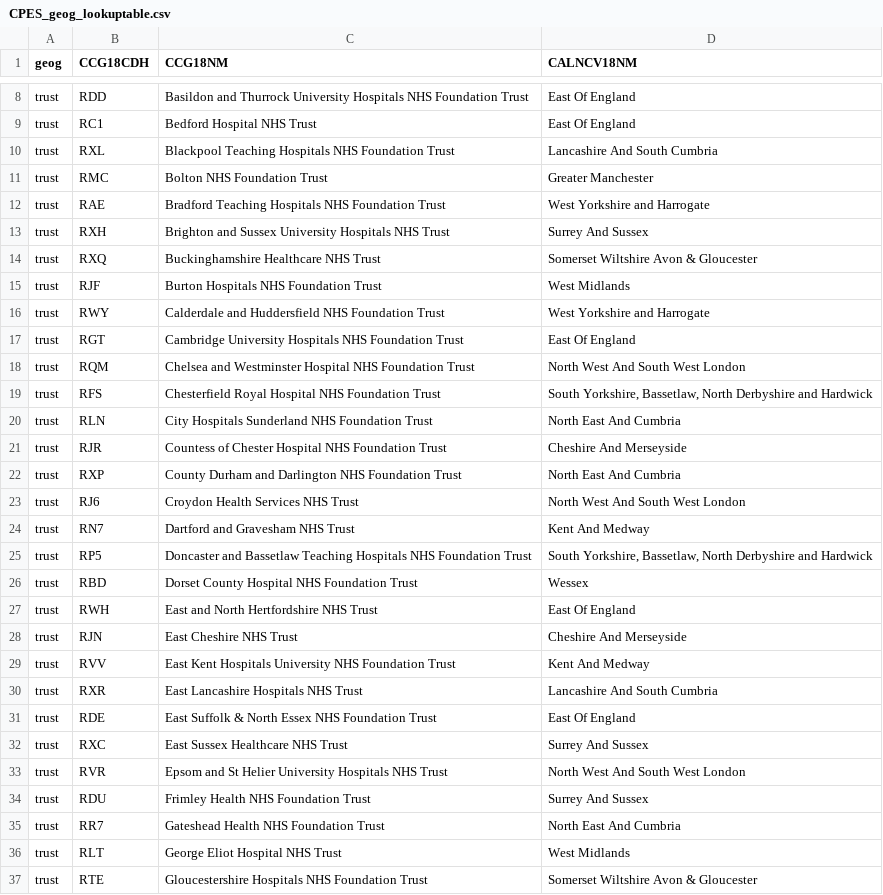
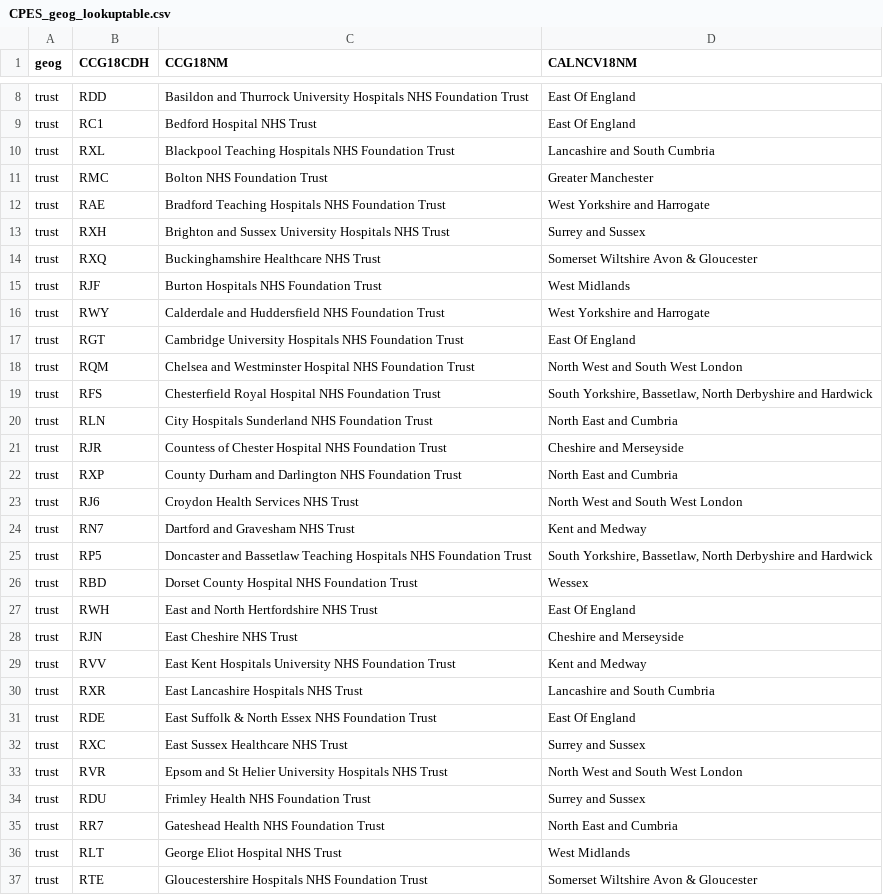
Before and after one commit to Centre-for-Cancer-Outcomes/NCPES-Dashboard, a CSV file: CPES_geog_lookuptable.csv, drawn as a sheet; only a part is shown, gaps mark what is left out; the diff covers the shown part only.

Commit message:
Update CPES_geog_lookuptable.csv

```diff
--- a/CPES_geog_lookuptable.csv
+++ b/CPES_geog_lookuptable.csv
@@ -9,6 +9,6 @@ trust,RDD,Basildon and Thurrock University Hospitals NHS Foundation Trust,East O
 trust,RC1,Bedford Hospital NHS Trust,East Of England
-trust,RXL,Blackpool Teaching Hospitals NHS Foundation Trust,Lancashire And South Cumbria
+trust,RXL,Blackpool Teaching Hospitals NHS Foundation Trust,Lancashire and South Cumbria
 trust,RMC,Bolton NHS Foundation Trust,Greater Manchester
 trust,RAE,Bradford Teaching Hospitals NHS Foundation Trust,West Yorkshire and Harrogate
-trust,RXH,Brighton and Sussex University Hospitals NHS Trust,Surrey And Sussex
+trust,RXH,Brighton and Sussex University Hospitals NHS Trust,Surrey and Sussex
 trust,RXQ,Buckinghamshire Healthcare NHS Trust,Somerset Wiltshire Avon & Gloucester
@@ -17,9 +17,9 @@ trust,RWY,Calderdale and Huddersfield NHS Foundation Trust,West Yorkshire and Ha
 trust,RGT,Cambridge University Hospitals NHS Foundation Trust,East Of England
-trust,RQM,Chelsea and Westminster Hospital NHS Foundation Trust,North West And South West London
+trust,RQM,Chelsea and Westminster Hospital NHS Foundation Trust,North West and South West London
 trust,RFS,Chesterfield Royal Hospital NHS Foundation Trust,"South Yorkshire, Bassetlaw, North Derbyshire and Hardwick"
-trust,RLN,City Hospitals Sunderland NHS Foundation Trust,North East And Cumbria
-trust,RJR,Countess of Chester Hospital NHS Foundation Trust,Cheshire And Merseyside
-trust,RXP,County Durham and Darlington NHS Foundation Trust,North East And Cumbria
-trust,RJ6,Croydon Health Services NHS Trust,North West And South West London
-trust,RN7,Dartford and Gravesham NHS Trust,Kent And Medway
+trust,RLN,City Hospitals Sunderland NHS Foundation Trust,North East and Cumbria
+trust,RJR,Countess of Chester Hospital NHS Foundation Trust,Cheshire and Merseyside
+trust,RXP,County Durham and Darlington NHS Foundation Trust,North East and Cumbria
+trust,RJ6,Croydon Health Services NHS Trust,North West and South West London
+trust,RN7,Dartford and Gravesham NHS Trust,Kent and Medway
 trust,RP5,Doncaster and Bassetlaw Teaching Hospitals NHS Foundation Trust,"South Yorkshire, Bassetlaw, North Derbyshire and Hardwick"
@@ -27,10 +27,10 @@ trust,RBD,Dorset County Hospital NHS Foundation Trust,Wessex
 trust,RWH,East and North Hertfordshire NHS Trust,East Of England
-trust,RJN,East Cheshire NHS Trust,Cheshire And Merseyside
-trust,RVV,East Kent Hospitals University NHS Foundation Trust,Kent And Medway
-trust,RXR,East Lancashire Hospitals NHS Trust,Lancashire And South Cumbria
+trust,RJN,East Cheshire NHS Trust,Cheshire and Merseyside
+trust,RVV,East Kent Hospitals University NHS Foundation Trust,Kent and Medway
+trust,RXR,East Lancashire Hospitals NHS Trust,Lancashire and South Cumbria
 trust,RDE,East Suffolk & North Essex NHS Foundation Trust,East Of England
-trust,RXC,East Sussex Healthcare NHS Trust,Surrey And Sussex
-trust,RVR,Epsom and St Helier University Hospitals NHS Trust,North West And South West London
-trust,RDU,Frimley Health NHS Foundation Trust,Surrey And Sussex
-trust,RR7,Gateshead Health NHS Foundation Trust,North East And Cumbria
+trust,RXC,East Sussex Healthcare NHS Trust,Surrey and Sussex
+trust,RVR,Epsom and St Helier University Hospitals NHS Trust,North West and South West London
+trust,RDU,Frimley Health NHS Foundation Trust,Surrey and Sussex
+trust,RR7,Gateshead Health NHS Foundation Trust,North East and Cumbria
 trust,RLT,George Eliot Hospital NHS Trust,West Midlands
```
Also changed, not shown: 33 edited cells elsewhere in this file.
